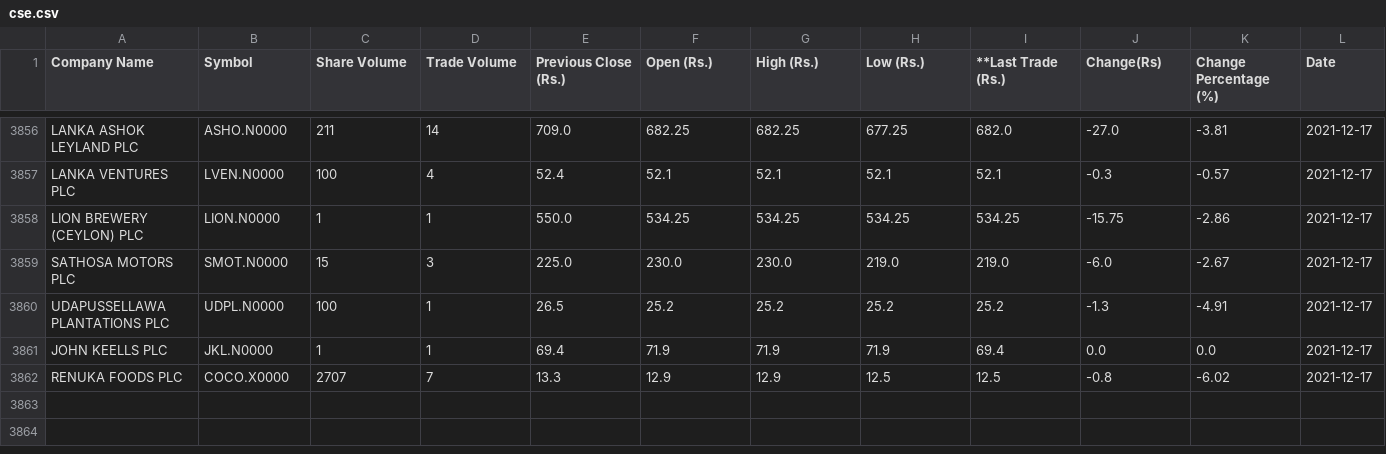
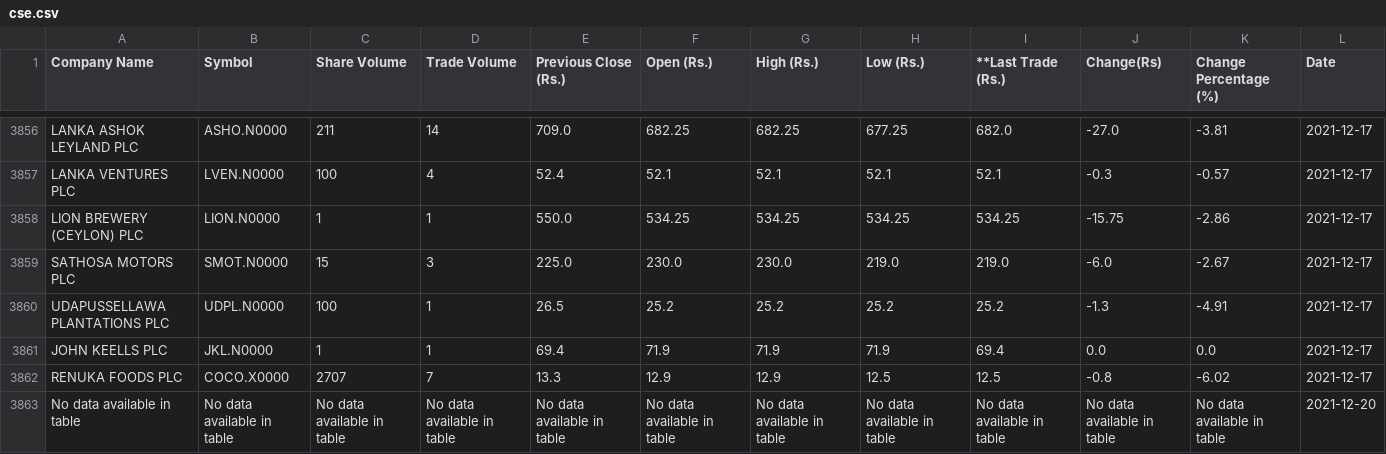
Before and after one commit to joshnicholas/cse_scrape, a CSV file: cse.csv, drawn as a sheet; only a part is shown, gaps mark what is left out; the diff names each change by its address in the sheet, - before the commit and + after, or states it on an @@ line.

Commit message:
Latest data: Mon Dec 20 04:43:31 UTC 2021

```diff
--- a/cse.csv
+++ b/cse.csv
+row 3863: No data available in table | No data available in table | No data available in table | No data available in table | No data available in table | No data available in table | No data available in table | No data available in table | No data available in table | No data available in table | No data available in table | 2021-12-20
```
Also changed, not shown: 1 other file.
